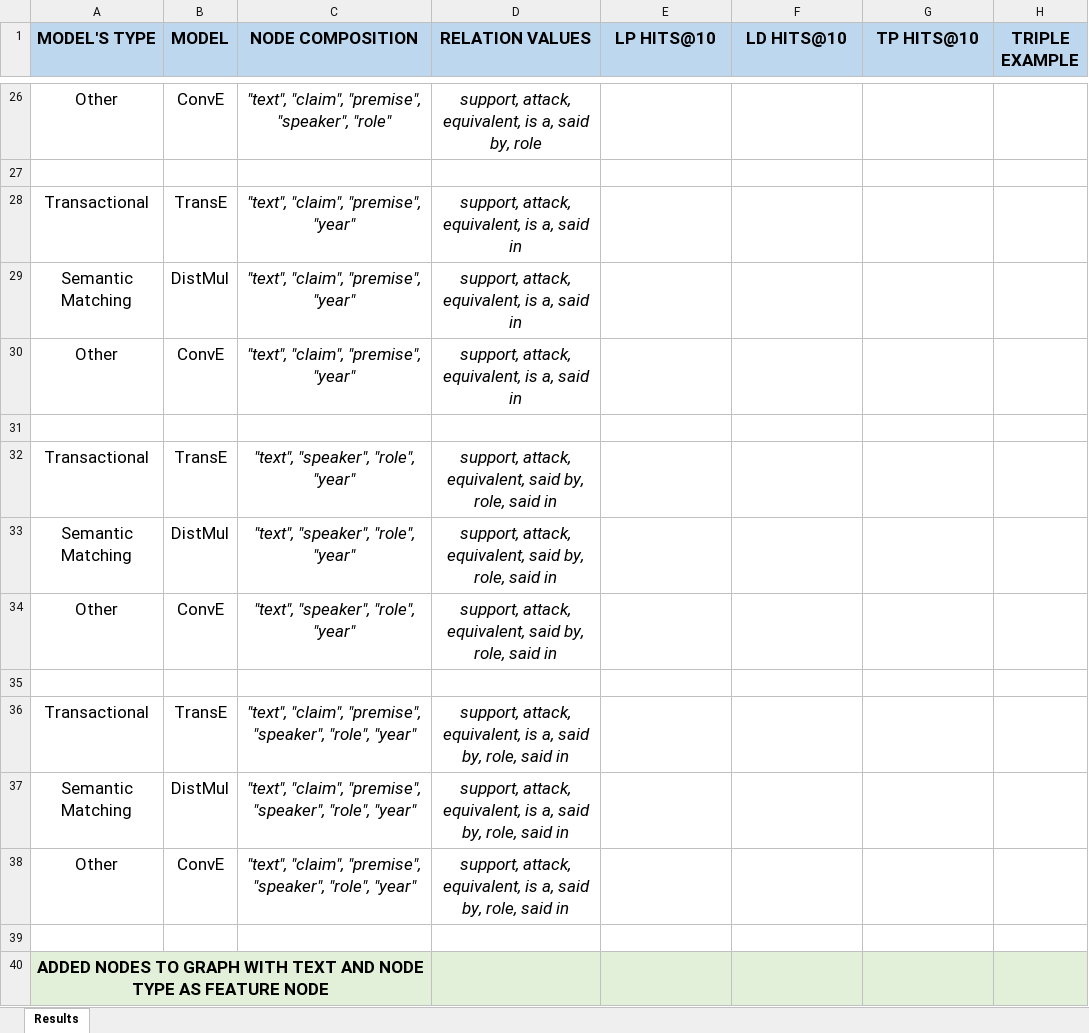
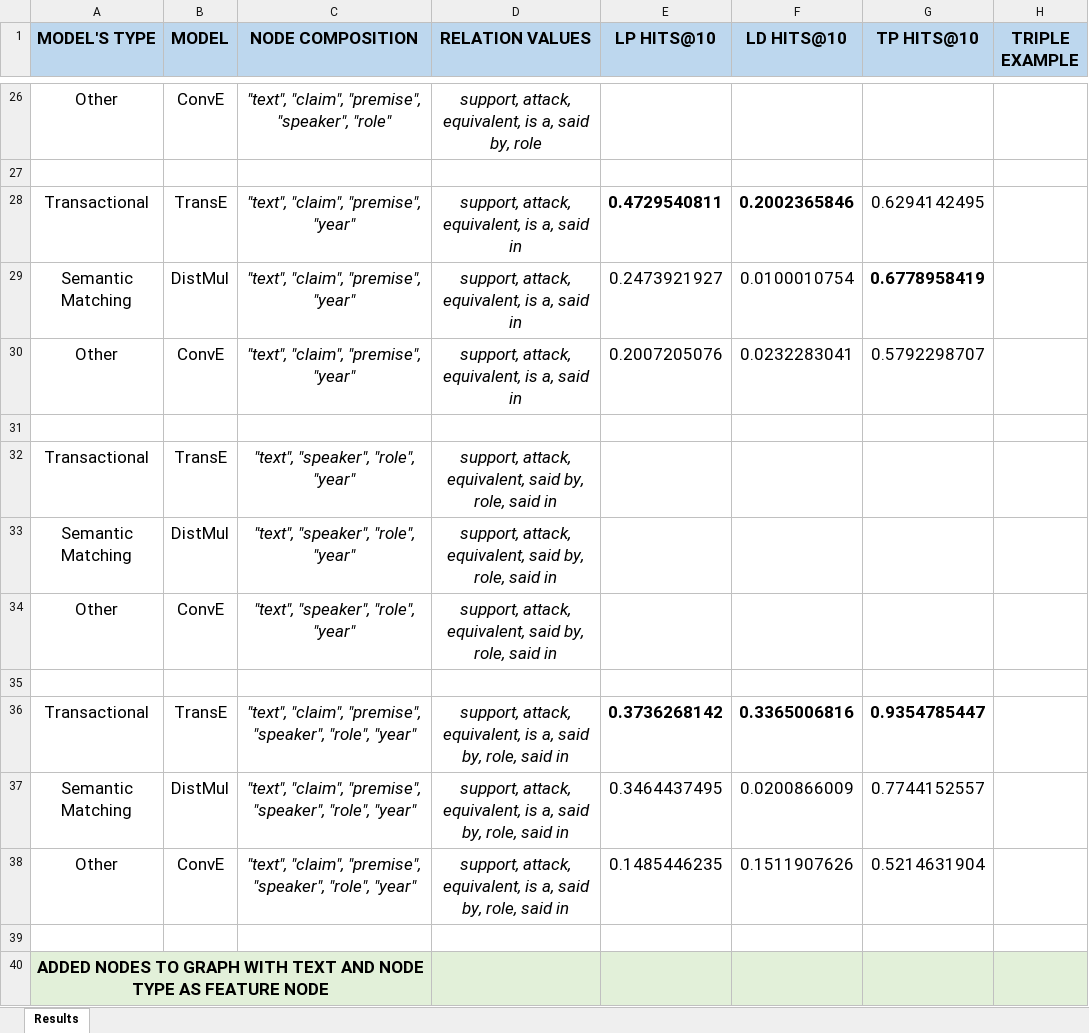
Before and after one commit to deborahdore/political-debates-graph-analysis, an Excel workbook: benchmarking/search_for_best_combination/results_basic.xlsx, sheet Results, drawn as a sheet; only a part is shown, gaps mark what is left out; values as stored, in another font and other column widths than the file's, no borders; the diff covers the shown part only; the diff names each change by its address in the sheet, - before the commit and + after, or states it on an @@ line.

Commit message:
+ results

```diff
--- a/benchmarking/search_for_best_combination/results_basic.xlsx (sheet Results)
+++ b/benchmarking/search_for_best_combination/results_basic.xlsx (sheet Results)
-E28 (LP HITS@10): (empty)
+E28 (LP HITS@10): 0.4729540811
-F28 (LD HITS@10): (empty)
+F28 (LD HITS@10): 0.2002365846
-G28 (TP HITS@10): (empty)
+G28 (TP HITS@10): 0.6294142495
-E29 (LP HITS@10): (empty)
+E29 (LP HITS@10): 0.2473921927
-F29 (LD HITS@10): (empty)
+F29 (LD HITS@10): 0.0100010754
-G29 (TP HITS@10): (empty)
+G29 (TP HITS@10): 0.6778958419
-E30 (LP HITS@10): (empty)
+E30 (LP HITS@10): 0.2007205076
-F30 (LD HITS@10): (empty)
+F30 (LD HITS@10): 0.0232283041
-G30 (TP HITS@10): (empty)
+G30 (TP HITS@10): 0.5792298707
-E36 (LP HITS@10): (empty)
+E36 (LP HITS@10): 0.3736268142
-F36 (LD HITS@10): (empty)
+F36 (LD HITS@10): 0.3365006816
-G36 (TP HITS@10): (empty)
+G36 (TP HITS@10): 0.9354785447
-E37 (LP HITS@10): (empty)
+E37 (LP HITS@10): 0.3464437495
-F37 (LD HITS@10): (empty)
+F37 (LD HITS@10): 0.0200866009
-G37 (TP HITS@10): (empty)
+G37 (TP HITS@10): 0.7744152557
-E38 (LP HITS@10): (empty)
+E38 (LP HITS@10): 0.1485446235
-F38 (LD HITS@10): (empty)
+F38 (LD HITS@10): 0.1511907626
-G38 (TP HITS@10): (empty)
+G38 (TP HITS@10): 0.5214631904
```
Also changed, not shown: 27 edited cells elsewhere in this sheet, 15 other files.
